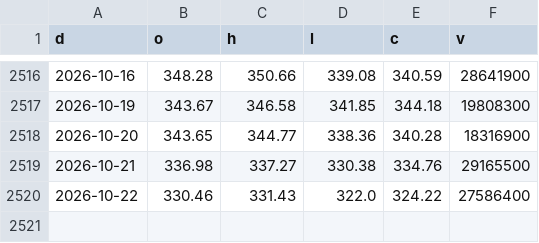
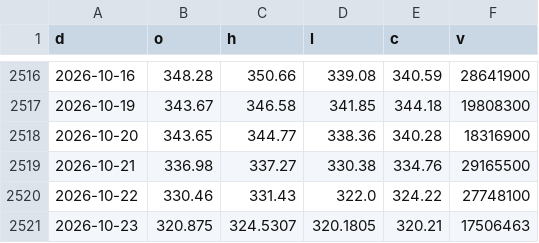
Before and after one commit to North7/morningbell, a CSV file: data/hist/GOOGL.csv, drawn as a sheet; only a part is shown, gaps mark what is left out.

```diff
--- a/data/hist/GOOGL.csv
+++ b/data/hist/GOOGL.csv
@@ -2519,2 +2519,3 @@ d,o,h,l,c,v
 2026-10-21,336.98,337.27,330.38,334.76,29165500
-2026-10-22,330.46,331.43,322.0,324.22,27586400
+2026-10-22,330.46,331.43,322.0,324.22,27748100
+2026-10-23,320.875,324.5307,320.1805,320.21,17506463
```
Also changed, not shown: data/hist/COMP.csv, data/hist/NDX.csv, 44 other files.
